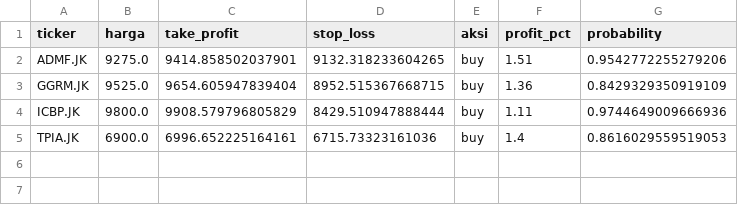
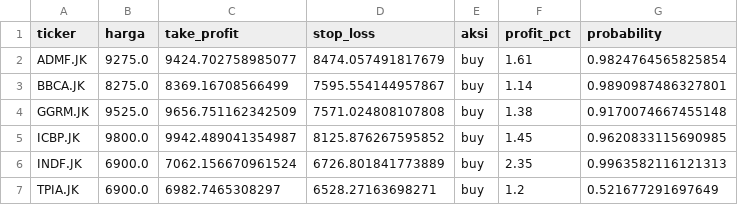
Before and after one commit to raidvoltus/Anung, a CSV file: stock_data_backup.csv, drawn as a sheet.

```diff
--- a/stock_data_backup.csv
+++ b/stock_data_backup.csv
@@ -1,5 +1,7 @@
 ticker,harga,take_profit,stop_loss,aksi,profit_pct,probability
-ADMF.JK,9275.0,9414.858502037901,9132.318233604265,buy,1.51,0.9542772255279206
-GGRM.JK,9525.0,9654.605947839404,8952.515367668715,buy,1.36,0.8429329350919109
-ICBP.JK,9800.0,9908.579796805829,8429.510947888444,buy,1.11,0.9744649009666936
-TPIA.JK,6900.0,6996.652225164161,6715.73323161036,buy,1.4,0.8616029559519053
+ADMF.JK,9275.0,9424.702758985077,8474.057491817679,buy,1.61,0.9824764565825854
+BBCA.JK,8275.0,8369.16708566499,7595.554144957867,buy,1.14,0.9890987486327801
+GGRM.JK,9525.0,9656.751162342509,7571.024808107808,buy,1.38,0.9170074667455148
+ICBP.JK,9800.0,9942.489041354987,8125.876267595852,buy,1.45,0.9620833115690985
+INDF.JK,6900.0,7062.156670961524,6726.801841773889,buy,2.35,0.9963582116121313
+TPIA.JK,6900.0,6982.7465308297,6528.27163698271,buy,1.2,0.521677291697649
```
Also changed, not shown: 1 other file.
